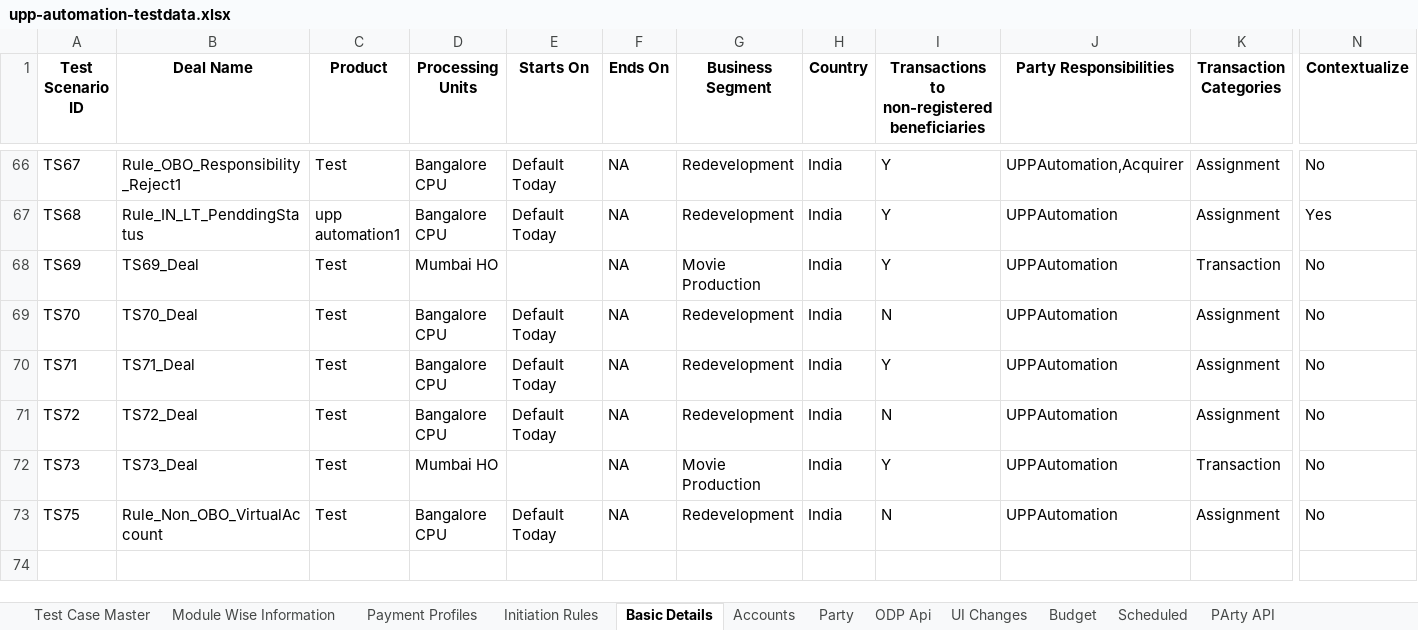
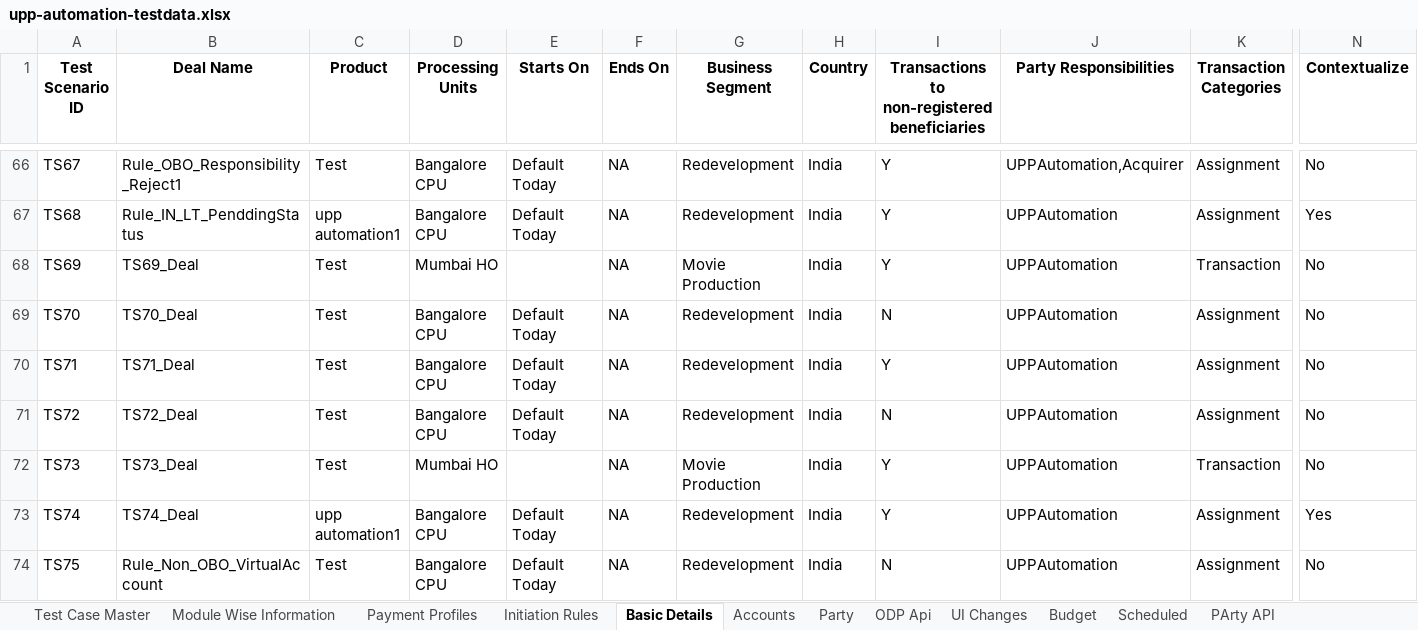
Before and after one commit to deepakdude938/upp, an Excel workbook: src/main/resources/upp-automation-testdata.xlsx, sheet Basic Details, drawn as a sheet; only a part is shown, gaps mark what is left out; values as stored, in another font and other column widths than the file's, no borders; charts and pictures not drawn; rows hold the shown columns only; the diff names each change by its address in the sheet, - before the commit and + after, or states it on an @@ line.

```diff
--- a/src/main/resources/upp-automation-testdata.xlsx (sheet Basic Details)
+++ b/src/main/resources/upp-automation-testdata.xlsx (sheet Basic Details)
+row 73: TS74 | TS74_Deal | upp automation1 | Bangalore CPU | Default Today | NA | Redevelopment | India | Y | UPPAutomation | Assignment | Yes
```
Also changed, not shown: sheet Test Case Master, sheet Party, sheet Configuration, sheet Accounts, charts or pictures, src/main/resources/Bulk_ConventionalTransactions_File.xlsx, 4 other files.
